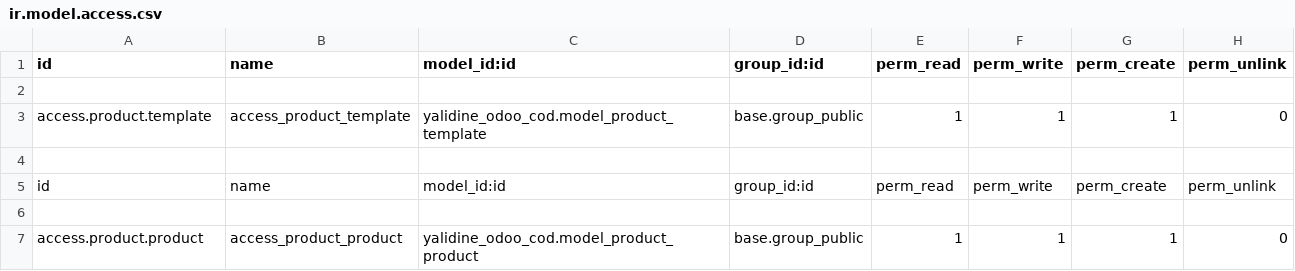
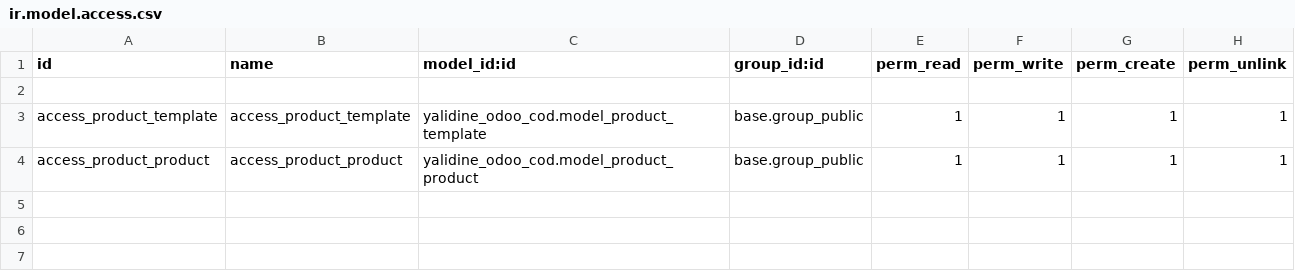
Before and after one commit to WEBDEV-PROTEC/PROTEC-DZ, a CSV file: yalidine_odoo_cod/security/ir.model.access.csv, drawn as a sheet.

Commit message:
access security csv file adjustments for module yalidine odoo cod

```diff
--- a/yalidine_odoo_cod/security/ir.model.access.csv
+++ b/yalidine_odoo_cod/security/ir.model.access.csv
@@ -2,6 +2,3 @@ id,name,model_id:id,group_id:id,perm_read,perm_write,perm_create,perm_unlink
 
-access.product.template,access_product_template,yalidine_odoo_cod.model_product_template,base.group_public,1,1,1,0
-
-id,name,model_id:id,group_id:id,perm_read,perm_write,perm_create,perm_unlink
-
-access.product.product,access_product_product,yalidine_odoo_cod.model_product_product,base.group_public,1,1,1,0
+access_product_template,access_product_template,yalidine_odoo_cod.model_product_template,base.group_public,1,1,1,1
+access_product_product,access_product_product,yalidine_odoo_cod.model_product_product,base.group_public,1,1,1,1
```
